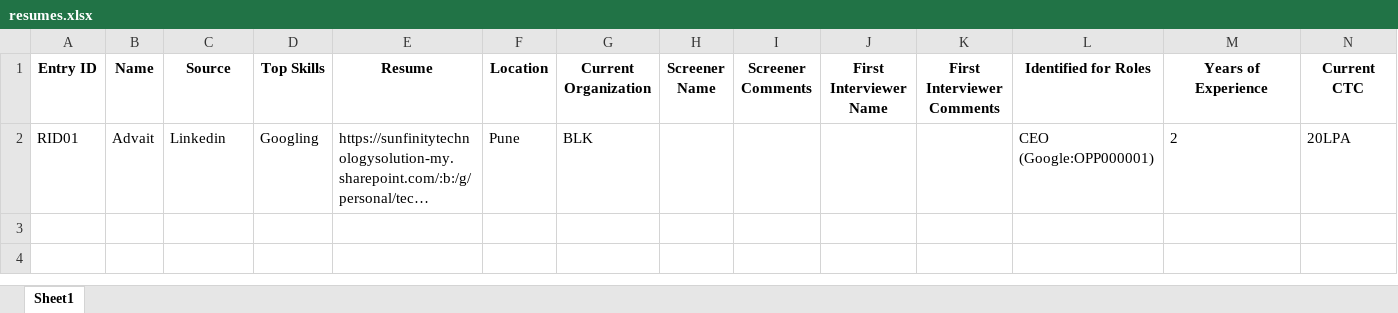
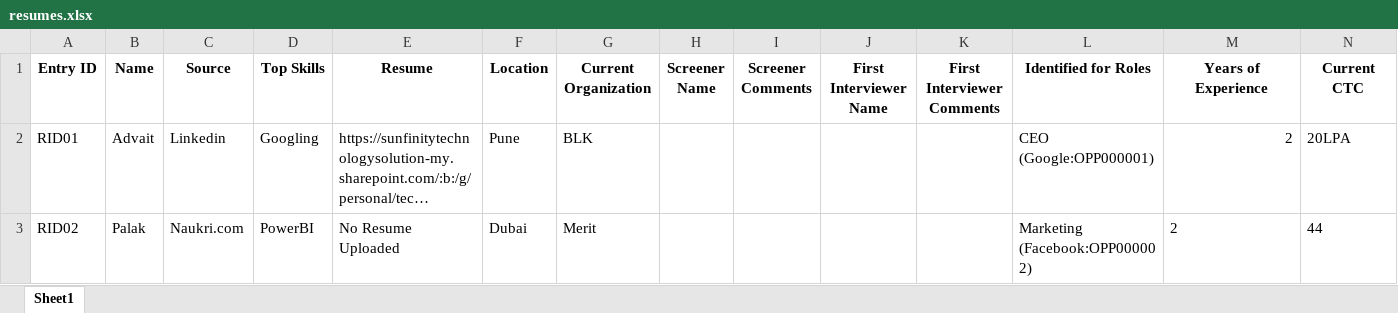
Before and after one commit to advait1307/crm-tool-db, an Excel workbook: backups/resumes.xlsx, sheet Sheet1, drawn as a sheet; long unchanged cells end in …; values as stored, in another font and other column widths than the file's, no borders; the diff names each change by its address in the sheet, - before the commit and + after, or states it on an @@ line.

Commit message:
Automated backup: resumes

```diff
--- a/backups/resumes.xlsx (sheet Sheet1)
+++ b/backups/resumes.xlsx (sheet Sheet1)
-M2 alignment: left
+M2 alignment: right
+row 3: RID02 | Palak | Naukri.com | PowerBI | No Resume Uploaded | Dubai | Merit |  |  |  |  | Marketing (Facebook:OPP000002) | 2 | 44
```
